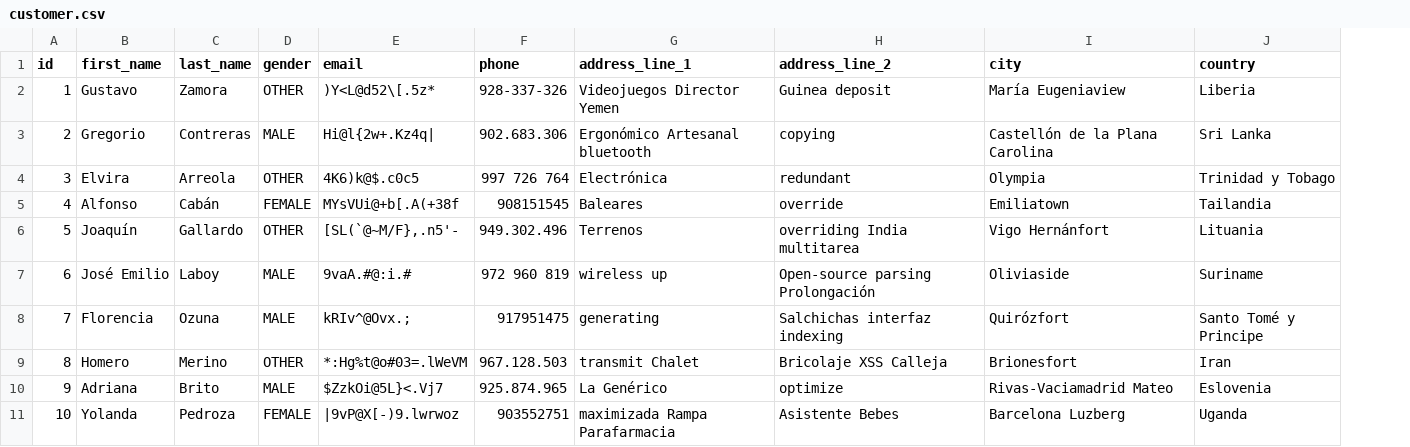
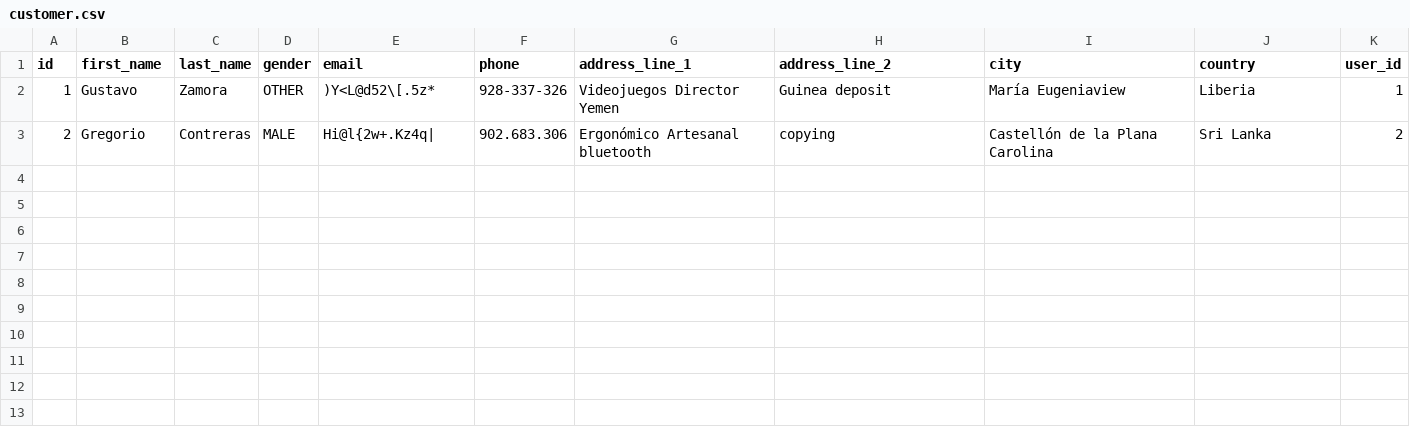
Before and after one commit to 7JDanz/EcommerceApp, a CSV file: src/main/resources/config/liquibase/fake-data/customer.csv, drawn as a sheet; removed rows and columns are numbered as before the commit, all else as after; the diff names each change by its address in the sheet, - before the commit and + after, or states it on an @@ line.

Commit message:
entity relationships display names and required update

```diff
--- a/src/main/resources/config/liquibase/fake-data/customer.csv
+++ b/src/main/resources/config/liquibase/fake-data/customer.csv
+column K (user_id), rows 2-3: 1 | 2
-row 4: 3 | Elvira | Arreola | OTHER | 4K6)k@$.c0c5 | 997 726 764 | Electrónica | redundant | Olympia | Trinidad y Tobago
-row 5: 4 | Alfonso | Cabán | FEMALE | MYsVUi@+b[.A(+38f | 908151545 | Baleares | override | Emiliatown | Tailandia
-row 6: 5 | Joaquín | Gallardo | OTHER | [SL(`@~M/F},.n5'- | 949.302.496 | Terrenos | overriding India multitarea | Vigo Hernánfort | Lituania
-row 7: 6 | José Emilio | Laboy | MALE | 9vaA.#@:i.# | 972 960 819 | wireless up | Open-source parsing Prolongación | Oliviaside | Suriname
-row 8: 7 | Florencia | Ozuna | MALE | kRIv^@Ovx.; | 917951475 | generating | Salchichas interfaz indexing | Quirózfort | Santo Tomé y Principe
-row 9: 8 | Homero | Merino | OTHER | *:Hg%t@o#03=.lWeVM | 967.128.503 | transmit Chalet | Bricolaje XSS Calleja | Brionesfort | Iran
-row 10: 9 | Adriana | Brito | MALE | $ZzkOi@5L}<.Vj7 | 925.874.965 | La Genérico | optimize | Rivas-Vaciamadrid Mateo | Eslovenia
-row 11: 10 | Yolanda | Pedroza | FEMALE | |9vP@X[-)9.lwrwoz | 903552751 | maximizada Rampa Parafarmacia | Asistente Bebes | Barcelona Luzberg | Uganda
```
Also changed, not shown: src/main/resources/config/liquibase/fake-data/invoice.csv, src/main/resources/config/liquibase/fake-data/order_item.csv, 54 other files.
